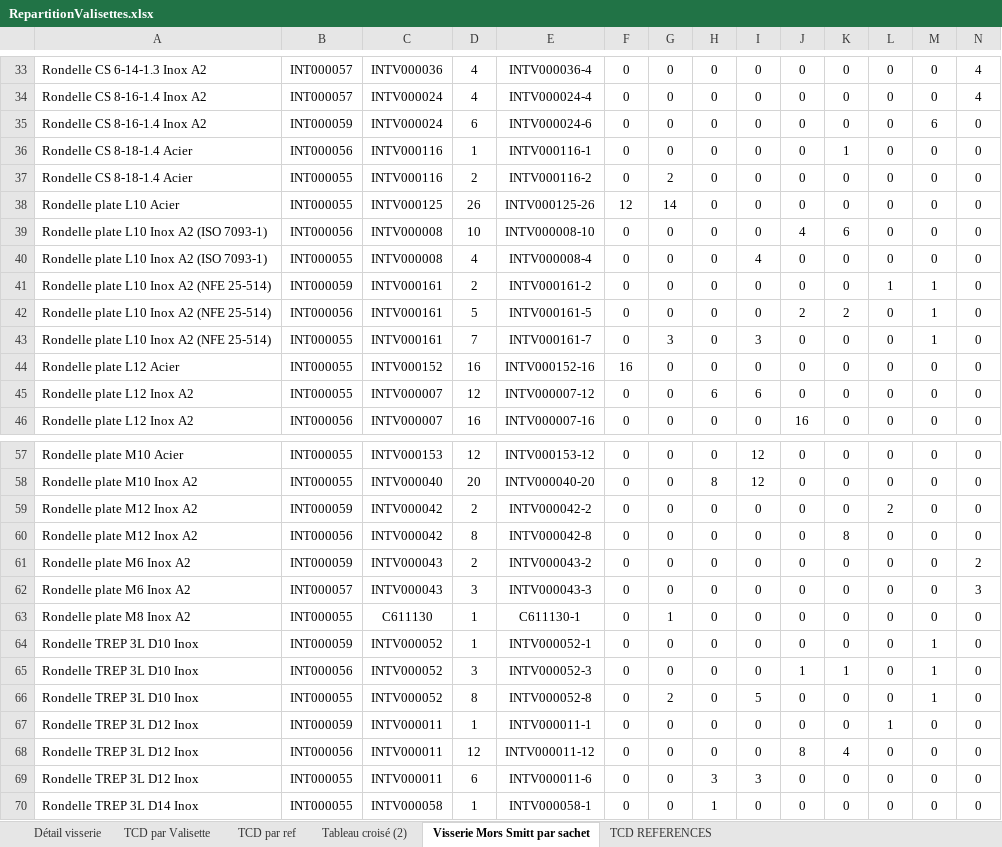
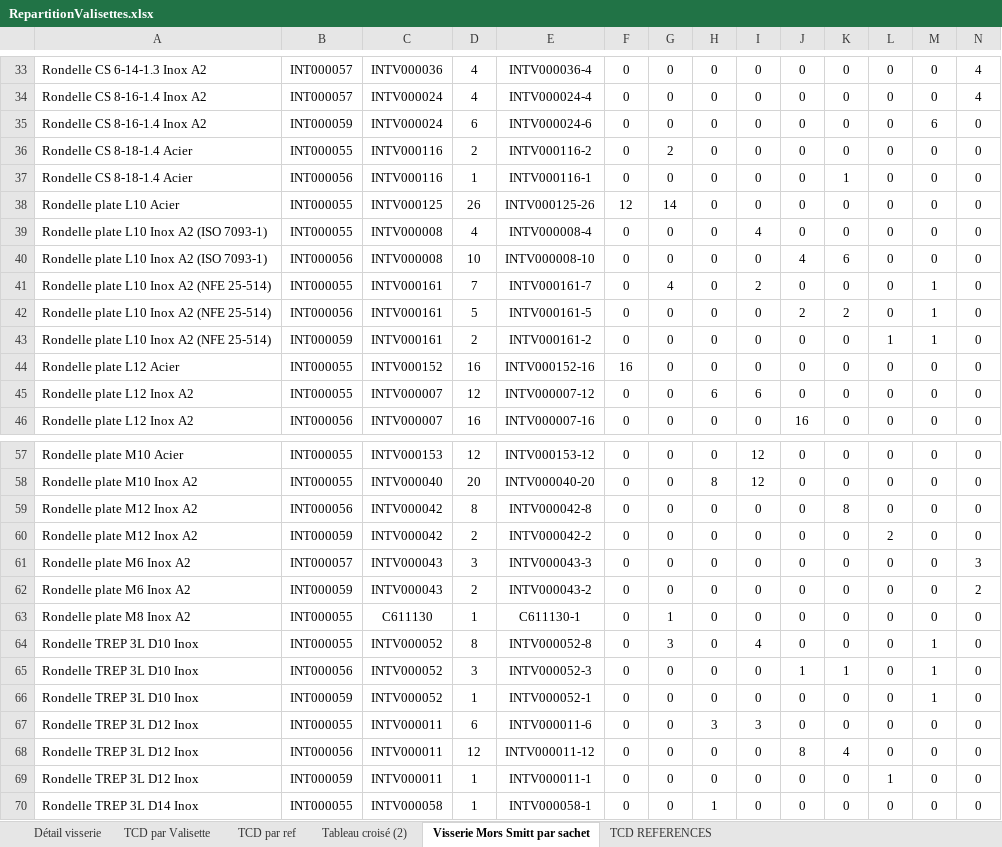
Before and after one commit to mod138/SNCF_CompteurEnergie, an Excel workbook: RepartitionValisettes.xlsx, sheet Visserie Mors Smitt par sachet, drawn as a sheet; only a part is shown, gaps mark what is left out; values as stored, in another font and other column widths than the file's, no borders; charts and pictures and conditional formats not drawn; removed rows and columns are numbered as before the commit, all else as after; rows hold the shown columns only; the diff covers the shown part only; the diff names each change by its address in the sheet, - before the commit and + after, or states it on an @@ line.

```diff
--- a/RepartitionValisettes.xlsx (sheet Visserie Mors Smitt par sachet)
+++ b/RepartitionValisettes.xlsx (sheet Visserie Mors Smitt par sachet)
@@ row 37 moved to row 36: Rondelle CS 8-18-1.4 Acier @@
+row 39: Rondelle plate L10 Inox A2 (ISO 7093-1) | INT000055 | INTV000008 | 4 | INTV000008-4 | 0 | 0 | 0 | 4 | 0 | 0 | 0 | 0 | 0
-A41: Rondelle plate L10 Inox A2 (ISO 7093-1)
+A41: Rondelle plate L10 Inox A2 (NFE 25-514)
-C41: INTV000008
+C41: INTV000161
-D41: 4
+D41: 7
-E41: INTV000008-4
+E41: INTV000161-7
-G41: 0
+G41: 4
-I41: 4
+I41: 2
-M41: 0
+M41: 1
-row 43: Rondelle plate L10 Inox A2 (NFE 25-514) | INT000055 | INTV000161 | 7 | INTV000161-7 | 0 | 3 | 0 | 3 | 0 | 0 | 0 | 1 | 0
@@ row 60 moved to row 59: Rondelle plate M12 Inox A2 @@
@@ row 62 moved to row 61: Rondelle plate M6 Inox A2 @@
+row 64: Rondelle TREP 3L D10 Inox | INT000055 | INTV000052 | 8 | INTV000052-8 | 0 | 3 | 0 | 4 | 0 | 0 | 0 | 1 | 0
-A67: Rondelle TREP 3L D10 Inox
+A67: Rondelle TREP 3L D12 Inox
-C67: INTV000052
+C67: INTV000011
-D67: 8
+D67: 6
-E67: INTV000052-8
+E67: INTV000011-6
-G67: 2
+G67: 0
-H67: 0
+H67: 3
-I67: 5
+I67: 3
-M67: 1
+M67: 0
-row 69: Rondelle TREP 3L D12 Inox | INT000055 | INTV000011 | 6 | INTV000011-6 | 0 | 0 | 3 | 3 | 0 | 0 | 0 | 0 | 0
```
Also changed, not shown: 1 removed row, 11 moved rows and 9 edited cells elsewhere in this sheet, sheet Détail visserie, sheet TCD REFERENCES, sheet TCD par Valisette, sheet TCD par ref, sheet Tableau croisé (2), formulas that keep their value, hidden cells, charts or pictures, RepartitionCaisses.xlsx.
